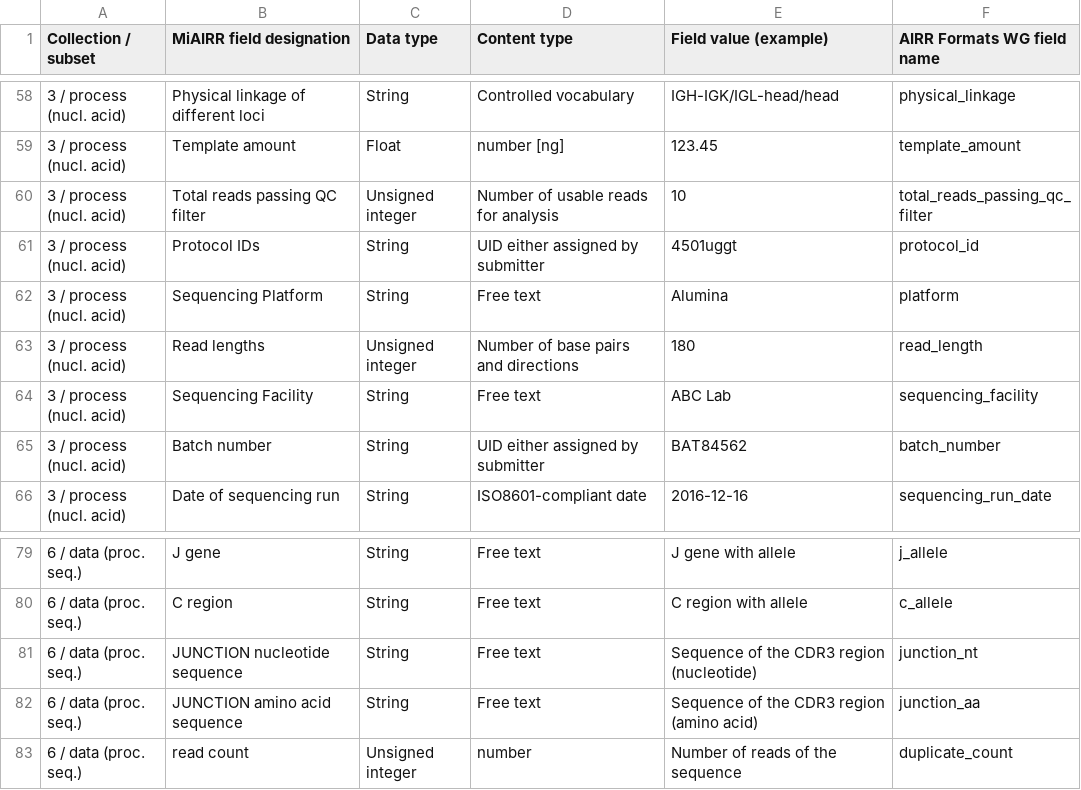
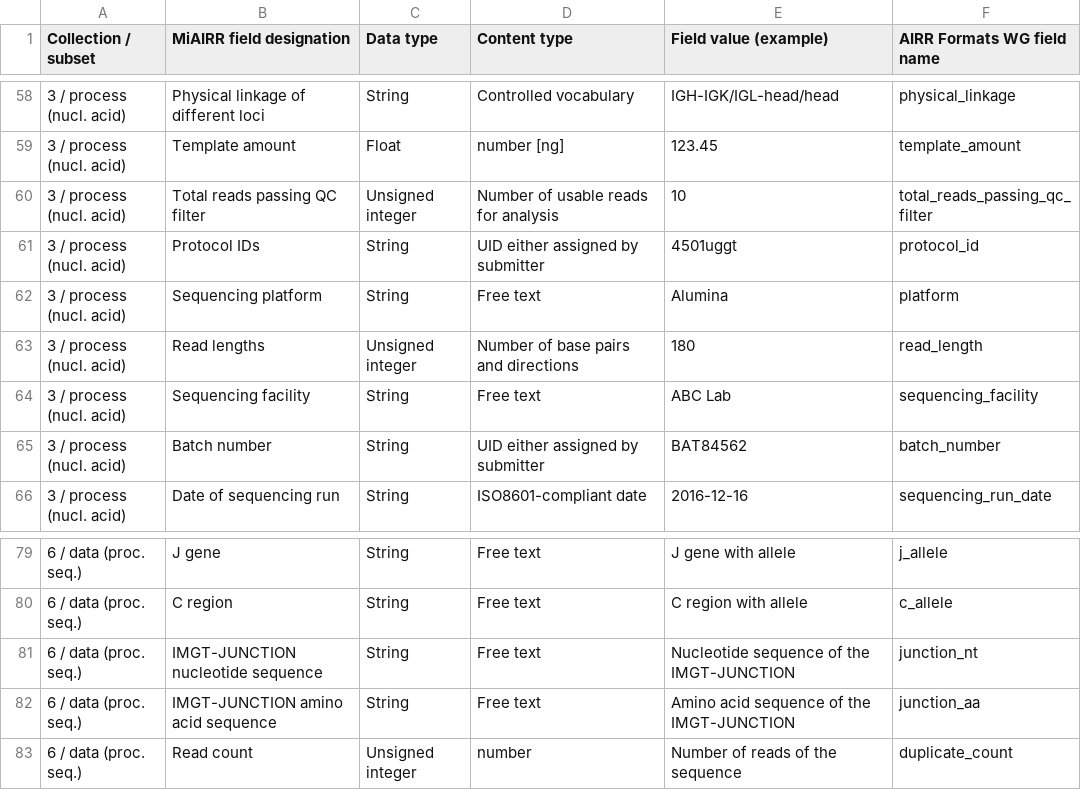
Before and after one commit to airr-community/airr-standards, a TSV file: AIRR_Minimal_Standard_Data_Elements.tsv, drawn as a sheet; only a part is shown, gaps mark what is left out.

Commit message:
Minor fixes in MiAIRR elements table

```diff
--- a/AIRR_Minimal_Standard_Data_Elements.tsv
+++ b/AIRR_Minimal_Standard_Data_Elements.tsv
@@ -61,5 +61,5 @@ Collection / subset	MiAIRR field designation	Data type	Content type	Field value
 3 / process (nucl. acid)	Protocol IDs	String	UID either assigned by submitter	4501uggt	protocol_id
-3 / process (nucl. acid)	Sequencing Platform	String	Free text	Alumina	platform
+3 / process (nucl. acid)	Sequencing platform	String	Free text	Alumina	platform
 3 / process (nucl. acid)	Read lengths	Unsigned integer	Number of base pairs and directions	180	read_length
-3 / process (nucl. acid)	Sequencing Facility	String	Free text	ABC Lab	sequencing_facility
+3 / process (nucl. acid)	Sequencing facility	String	Free text	ABC Lab	sequencing_facility
 3 / process (nucl. acid)	Batch number	String	UID either assigned by submitter	BAT84562	batch_number
@@ -80,4 +80,4 @@ Collection / subset	MiAIRR field designation	Data type	Content type	Field value
 6 / data (proc. seq.)	C region	String	Free text	C region with allele	c_allele
-6 / data (proc. seq.)	JUNCTION nucleotide sequence	String	Free text	Sequence of the CDR3 region (nucleotide)	junction_nt
-6 / data (proc. seq.)	JUNCTION amino acid sequence	String	Free text	Sequence of the CDR3 region (amino acid)	junction_aa
-6 / data (proc. seq.)	read count	Unsigned integer	number	Number of reads of the sequence	duplicate_count
+6 / data (proc. seq.)	IMGT-JUNCTION nucleotide sequence	String	Free text	Nucleotide sequence of the IMGT-JUNCTION	junction_nt
+6 / data (proc. seq.)	IMGT-JUNCTION amino acid sequence	String	Free text	Amino acid sequence of the IMGT-JUNCTION	junction_aa
+6 / data (proc. seq.)	Read count	Unsigned integer	number	Number of reads of the sequence	duplicate_count
```
